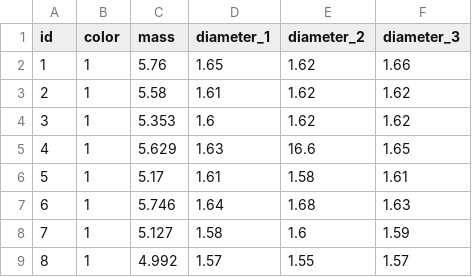
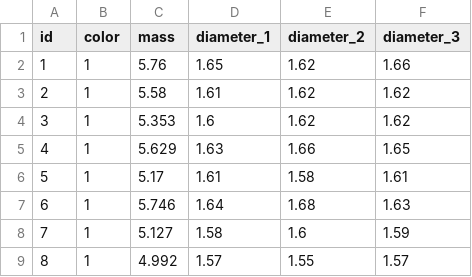
Before and after one commit to tigleonid/HSE_physlabs_2021, a CSV file: lab_1/data_1.csv, drawn as a sheet; only a part is shown.

```diff
--- a/lab_1/data_1.csv
+++ b/lab_1/data_1.csv
@@ -4,3 +4,3 @@ id,color,mass,diameter_1,diameter_2,diameter_3
 3,1,5.353,1.6,1.62,1.62
-4,1,5.629,1.63,16.6,1.65
+4,1,5.629,1.63,1.66,1.65
 5,1,5.17,1.61,1.58,1.61
```
Also changed, not shown: 2 other files.
